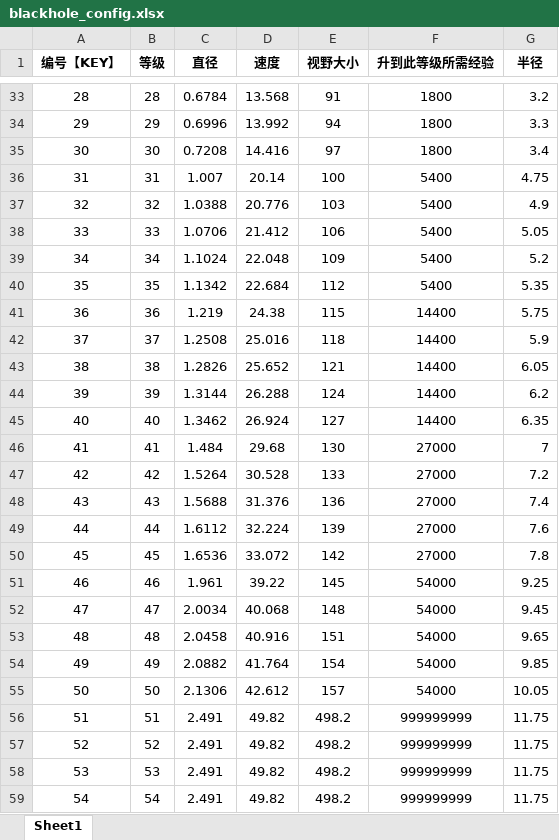
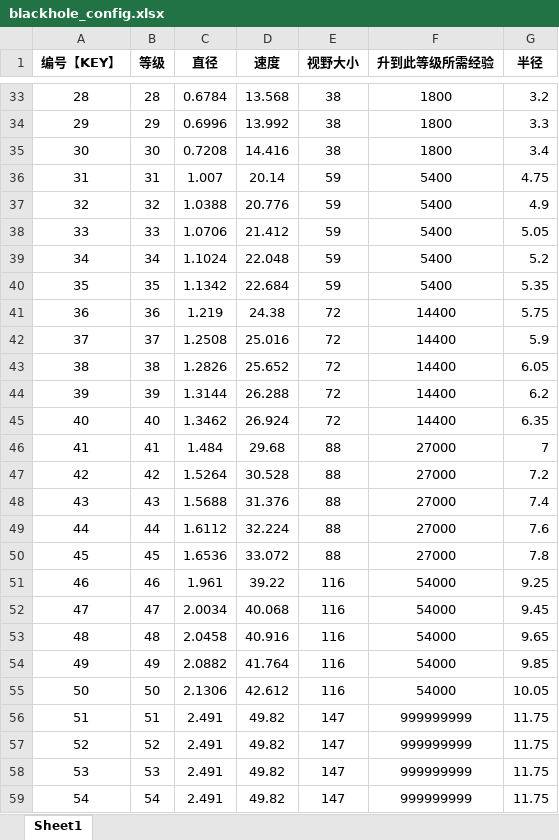
Before and after one commit to hot296652579/cocoscreator_hole, an Excel workbook: excel/blackhole_config.xlsx, sheet Sheet1, drawn as a sheet; only a part is shown, gaps mark what is left out; values as stored, in another font and other column widths than the file's, no borders; the diff covers the shown part only; the diff names each change by its address in the sheet, - before the commit and + after, or states it on an @@ line.

```diff
--- a/excel/blackhole_config.xlsx (sheet Sheet1)
+++ b/excel/blackhole_config.xlsx (sheet Sheet1)
-E33 (视野大小): 91
+E33 (视野大小): 38
-E34 (视野大小): 94
+E34 (视野大小): 38
-E35 (视野大小): 97
+E35 (视野大小): 38
-E36 (视野大小): 100
+E36 (视野大小): 59
-E37 (视野大小): 103
+E37 (视野大小): 59
-E38 (视野大小): 106
+E38 (视野大小): 59
-E39 (视野大小): 109
+E39 (视野大小): 59
-E40 (视野大小): 112
+E40 (视野大小): 59
-E41 (视野大小): 115
+E41 (视野大小): 72
-E42 (视野大小): 118
+E42 (视野大小): 72
-E43 (视野大小): 121
+E43 (视野大小): 72
-E44 (视野大小): 124
+E44 (视野大小): 72
-E45 (视野大小): 127
+E45 (视野大小): 72
-E46 (视野大小): 130
+E46 (视野大小): 88
-E47 (视野大小): 133
+E47 (视野大小): 88
-E48 (视野大小): 136
+E48 (视野大小): 88
-E49 (视野大小): 139
+E49 (视野大小): 88
-E50 (视野大小): 142
+E50 (视野大小): 88
-E51 (视野大小): 145
+E51 (视野大小): 116
-E52 (视野大小): 148
+E52 (视野大小): 116
-E53 (视野大小): 151
+E53 (视野大小): 116
-E54 (视野大小): 154
+E54 (视野大小): 116
-E55 (视野大小): 157
+E55 (视野大小): 116
-E56:E59 (视野大小): 498.2
+E56:E59 (视野大小): 147
```
Also changed, not shown: 28 edited cells elsewhere in this sheet, excel/cultivate_config.xlsx, excel/prop_config.xlsx, 23 other files.
